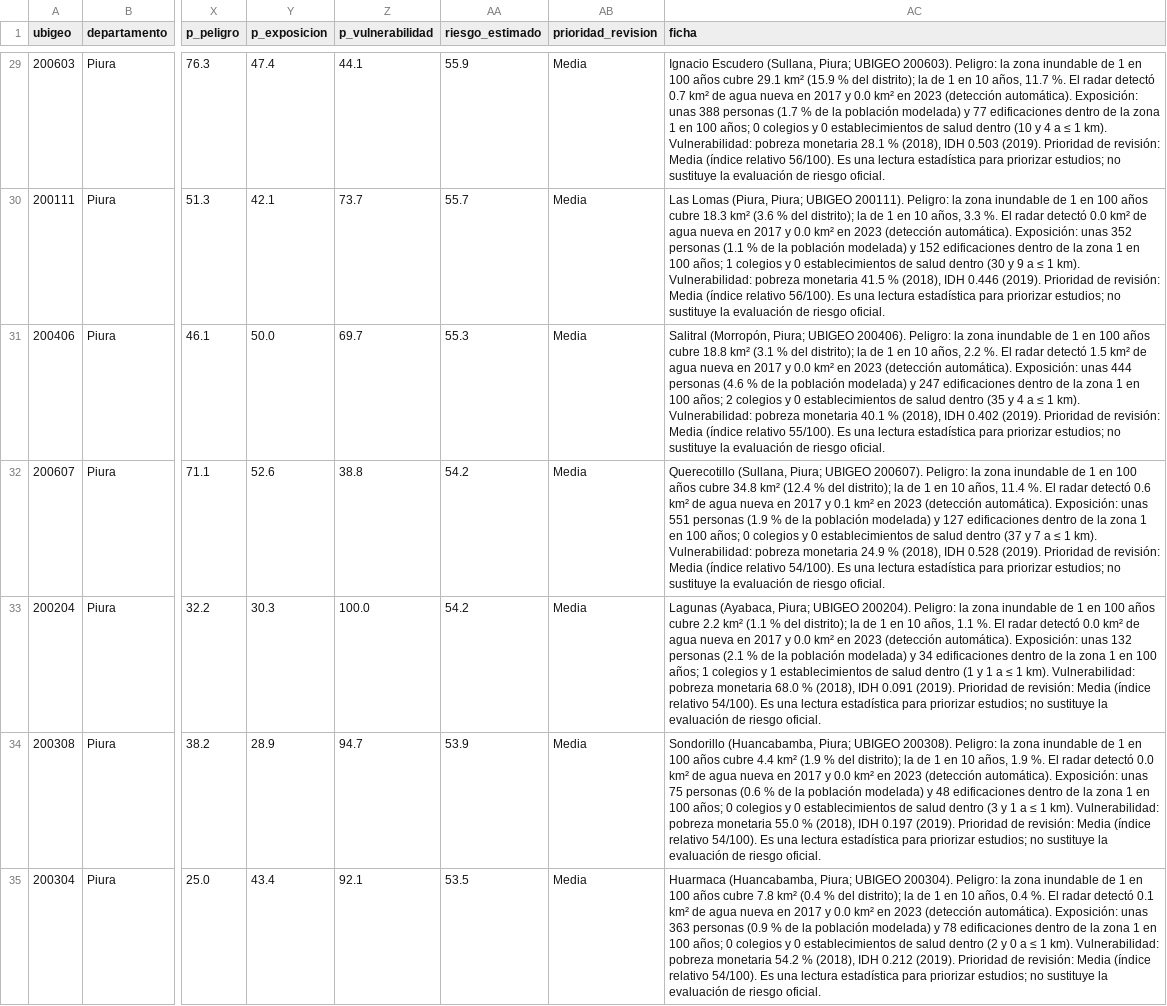
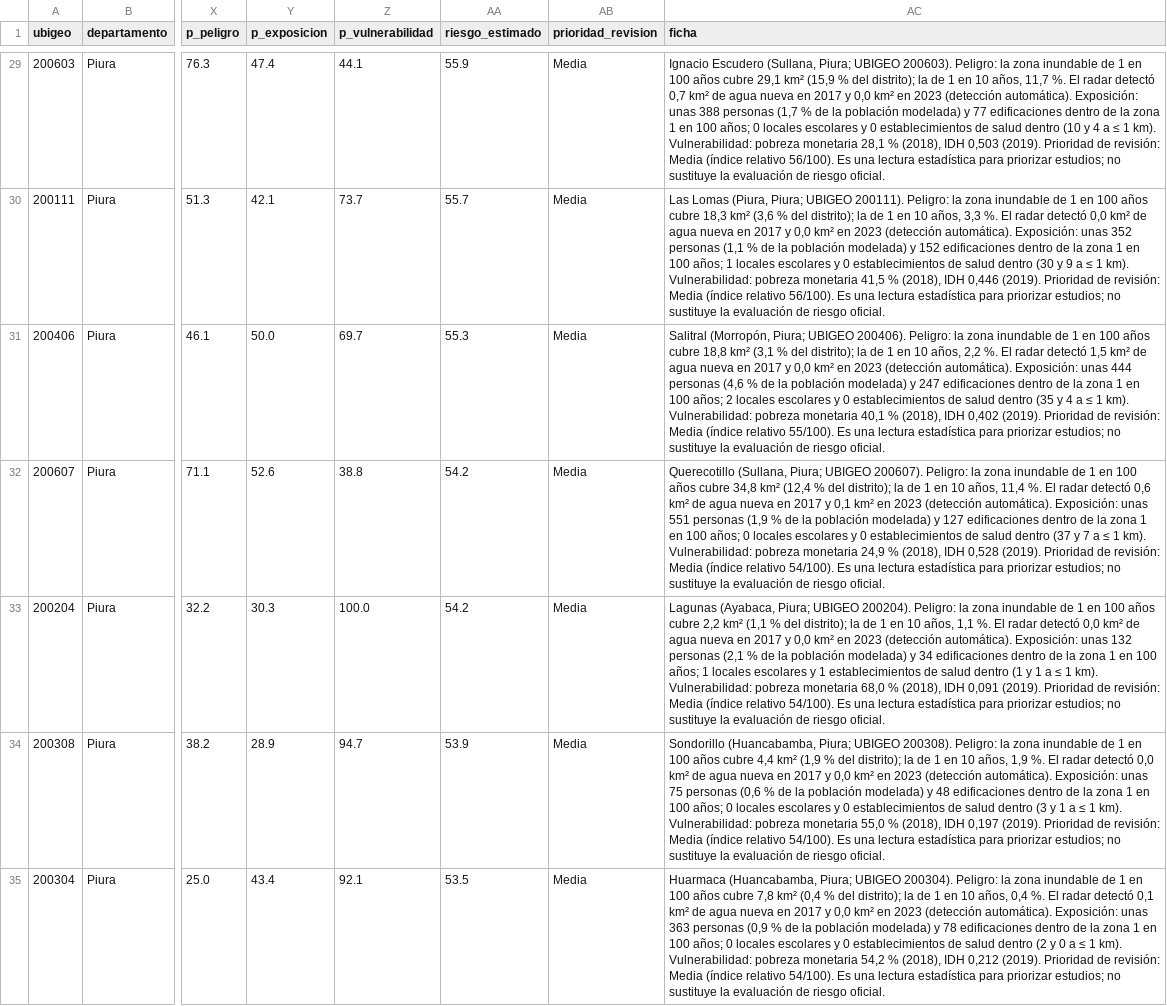
Before and after one commit to MarciaShapiama/iapn-inei, a CSV file: dashboard/data/descargas/panel_distritos.csv, drawn as a sheet; only a part is shown, gaps mark what is left out; the diff covers the shown part only; the diff names each change by its address in the sheet, - before the commit and + after, or states it on an @@ line.

Commit message:
Ficha territorial con coma decimal y locales escolares

```diff
--- a/dashboard/data/descargas/panel_distritos.csv
+++ b/dashboard/data/descargas/panel_distritos.csv
-AC29 (ficha): …años cubre 29.1 km² (15.9 % del distrito); la de 1 en 10 años, 11.7 %. El radar detectó 0.7 km² de agua nueva en 2017 y 0.0 km² en 2023 (detección automática). Exposición: unas 388 personas (1.7 % de la población modelada) y 77 edificaciones dentro de la zona 1 en 100 años; 0 colegios y 0 establecimientos de salud dentro (10 y 4 a ≤ 1 km). Vulnerabilidad: pobreza monetaria 28.1 % (2018), IDH 0.503 (2019). Prioridad…
+AC29 (ficha): …años cubre 29,1 km² (15,9 % del distrito); la de 1 en 10 años, 11,7 %. El radar detectó 0,7 km² de agua nueva en 2017 y 0,0 km² en 2023 (detección automática). Exposición: unas 388 personas (1,7 % de la población modelada) y 77 edificaciones dentro de la zona 1 en 100 años; 0 locales escolares y 0 establecimientos de salud dentro (10 y 4 a ≤ 1 km). Vulnerabilidad: pobreza monetaria 28,1 % (2018), IDH 0,503 (2019). Prioridad…
-AC30 (ficha): …años cubre 18.3 km² (3.6 % del distrito); la de 1 en 10 años, 3.3 %. El radar detectó 0.0 km² de agua nueva en 2017 y 0.0 km² en 2023 (detección automática). Exposición: unas 352 personas (1.1 % de la población modelada) y 152 edificaciones dentro de la zona 1 en 100 años; 1 colegios y 0 establecimientos de salud dentro (30 y 9 a ≤ 1 km). Vulnerabilidad: pobreza monetaria 41.5 % (2018), IDH 0.446 (2019). Prioridad…
+AC30 (ficha): …años cubre 18,3 km² (3,6 % del distrito); la de 1 en 10 años, 3,3 %. El radar detectó 0,0 km² de agua nueva en 2017 y 0,0 km² en 2023 (detección automática). Exposición: unas 352 personas (1,1 % de la población modelada) y 152 edificaciones dentro de la zona 1 en 100 años; 1 locales escolares y 0 establecimientos de salud dentro (30 y 9 a ≤ 1 km). Vulnerabilidad: pobreza monetaria 41,5 % (2018), IDH 0,446 (2019). Prioridad…
-AC31 (ficha): …años cubre 18.8 km² (3.1 % del distrito); la de 1 en 10 años, 2.2 %. El radar detectó 1.5 km² de agua nueva en 2017 y 0.0 km² en 2023 (detección automática). Exposición: unas 444 personas (4.6 % de la población modelada) y 247 edificaciones dentro de la zona 1 en 100 años; 2 colegios y 0 establecimientos de salud dentro (35 y 4 a ≤ 1 km). Vulnerabilidad: pobreza monetaria 40.1 % (2018), IDH 0.402 (2019). Prioridad…
+AC31 (ficha): …años cubre 18,8 km² (3,1 % del distrito); la de 1 en 10 años, 2,2 %. El radar detectó 1,5 km² de agua nueva en 2017 y 0,0 km² en 2023 (detección automática). Exposición: unas 444 personas (4,6 % de la población modelada) y 247 edificaciones dentro de la zona 1 en 100 años; 2 locales escolares y 0 establecimientos de salud dentro (35 y 4 a ≤ 1 km). Vulnerabilidad: pobreza monetaria 40,1 % (2018), IDH 0,402 (2019). Prioridad…
-AC32 (ficha): …años cubre 34.8 km² (12.4 % del distrito); la de 1 en 10 años, 11.4 %. El radar detectó 0.6 km² de agua nueva en 2017 y 0.1 km² en 2023 (detección automática). Exposición: unas 551 personas (1.9 % de la población modelada) y 127 edificaciones dentro de la zona 1 en 100 años; 0 colegios y 0 establecimientos de salud dentro (37 y 7 a ≤ 1 km). Vulnerabilidad: pobreza monetaria 24.9 % (2018), IDH 0.528 (2019). Prioridad…
+AC32 (ficha): …años cubre 34,8 km² (12,4 % del distrito); la de 1 en 10 años, 11,4 %. El radar detectó 0,6 km² de agua nueva en 2017 y 0,1 km² en 2023 (detección automática). Exposición: unas 551 personas (1,9 % de la población modelada) y 127 edificaciones dentro de la zona 1 en 100 años; 0 locales escolares y 0 establecimientos de salud dentro (37 y 7 a ≤ 1 km). Vulnerabilidad: pobreza monetaria 24,9 % (2018), IDH 0,528 (2019). Prioridad…
-AC33 (ficha): …años cubre 2.2 km² (1.1 % del distrito); la de 1 en 10 años, 1.1 %. El radar detectó 0.0 km² de agua nueva en 2017 y 0.0 km² en 2023 (detección automática). Exposición: unas 132 personas (2.1 % de la población modelada) y 34 edificaciones dentro de la zona 1 en 100 años; 1 colegios y 1 establecimientos de salud dentro (1 y 1 a ≤ 1 km). Vulnerabilidad: pobreza monetaria 68.0 % (2018), IDH 0.091 (2019). Prioridad…
+AC33 (ficha): …años cubre 2,2 km² (1,1 % del distrito); la de 1 en 10 años, 1,1 %. El radar detectó 0,0 km² de agua nueva en 2017 y 0,0 km² en 2023 (detección automática). Exposición: unas 132 personas (2,1 % de la población modelada) y 34 edificaciones dentro de la zona 1 en 100 años; 1 locales escolares y 1 establecimientos de salud dentro (1 y 1 a ≤ 1 km). Vulnerabilidad: pobreza monetaria 68,0 % (2018), IDH 0,091 (2019). Prioridad…
-AC34 (ficha): …años cubre 4.4 km² (1.9 % del distrito); la de 1 en 10 años, 1.9 %. El radar detectó 0.0 km² de agua nueva en 2017 y 0.0 km² en 2023 (detección automática). Exposición: unas 75 personas (0.6 % de la población modelada) y 48 edificaciones dentro de la zona 1 en 100 años; 0 colegios y 0 establecimientos de salud dentro (3 y 1 a ≤ 1 km). Vulnerabilidad: pobreza monetaria 55.0 % (2018), IDH 0.197 (2019). Prioridad…
+AC34 (ficha): …años cubre 4,4 km² (1,9 % del distrito); la de 1 en 10 años, 1,9 %. El radar detectó 0,0 km² de agua nueva en 2017 y 0,0 km² en 2023 (detección automática). Exposición: unas 75 personas (0,6 % de la población modelada) y 48 edificaciones dentro de la zona 1 en 100 años; 0 locales escolares y 0 establecimientos de salud dentro (3 y 1 a ≤ 1 km). Vulnerabilidad: pobreza monetaria 55,0 % (2018), IDH 0,197 (2019). Prioridad…
-AC35 (ficha): …años cubre 7.8 km² (0.4 % del distrito); la de 1 en 10 años, 0.4 %. El radar detectó 0.1 km² de agua nueva en 2017 y 0.0 km² en 2023 (detección automática). Exposición: unas 363 personas (0.9 % de la población modelada) y 78 edificaciones dentro de la zona 1 en 100 años; 0 colegios y 0 establecimientos de salud dentro (2 y 0 a ≤ 1 km). Vulnerabilidad: pobreza monetaria 54.2 % (2018), IDH 0.212 (2019). Prioridad…
+AC35 (ficha): …años cubre 7,8 km² (0,4 % del distrito); la de 1 en 10 años, 0,4 %. El radar detectó 0,1 km² de agua nueva en 2017 y 0,0 km² en 2023 (detección automática). Exposición: unas 363 personas (0,9 % de la población modelada) y 78 edificaciones dentro de la zona 1 en 100 años; 0 locales escolares y 0 establecimientos de salud dentro (2 y 0 a ≤ 1 km). Vulnerabilidad: pobreza monetaria 54,2 % (2018), IDH 0,212 (2019). Prioridad…
```
Also changed, not shown: 69 edited cells elsewhere in this file, data/versiones/manifiesto.csv, 2 other files.
